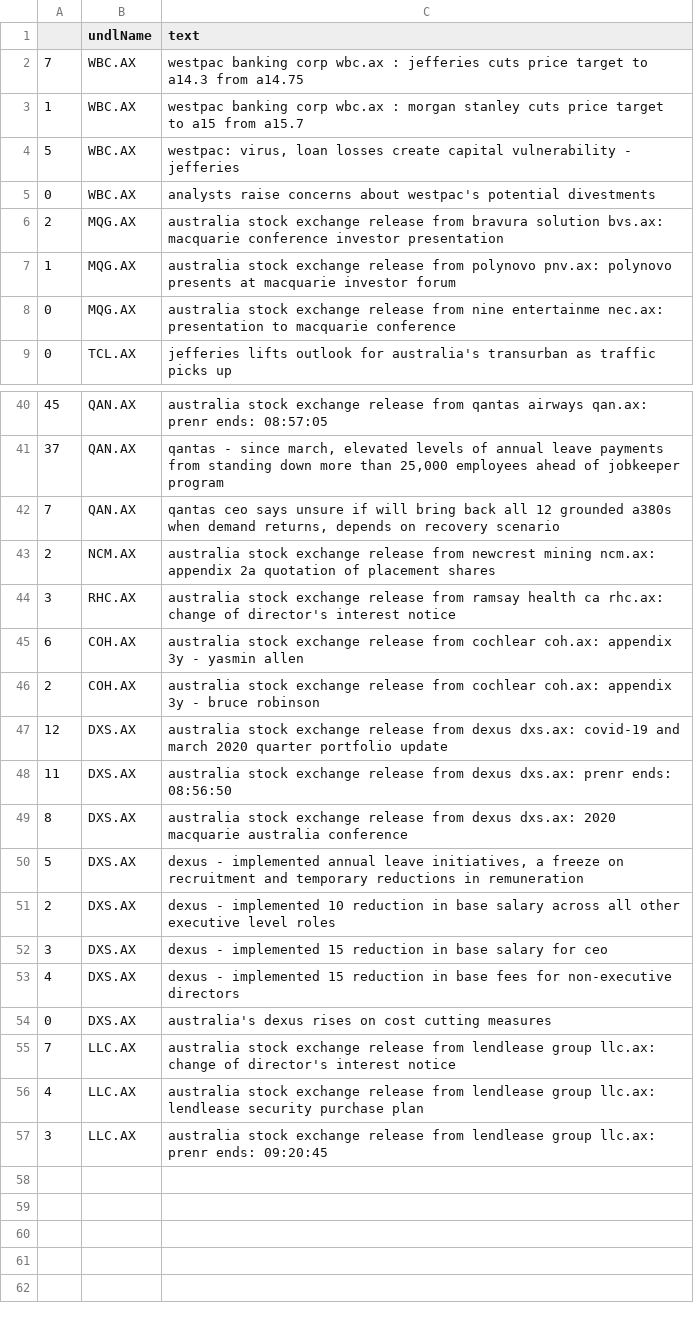
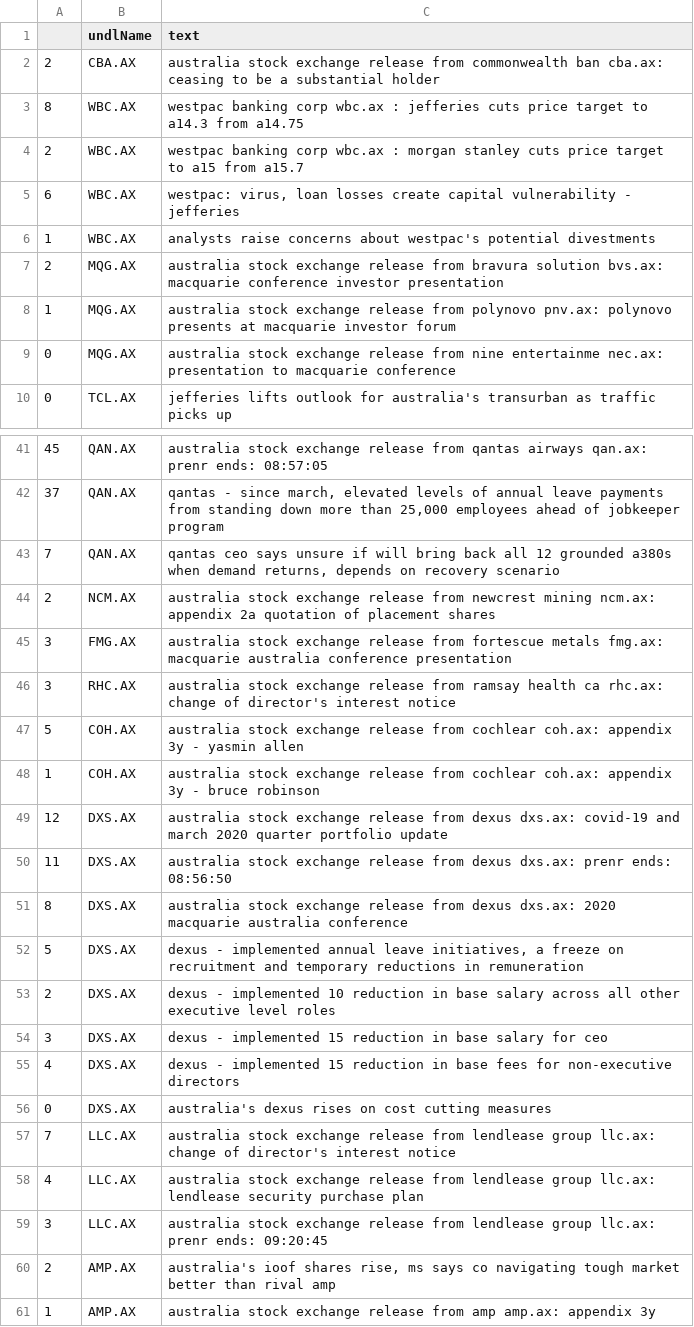
Before and after one commit to hoichunlaw/EventDriven, a CSV file: result/2020-05-05_AX.csv, drawn as a sheet; only a part is shown, gaps mark what is left out.

```diff
--- a/result/2020-05-05_AX.csv
+++ b/result/2020-05-05_AX.csv
@@ -1,6 +1,7 @@
 ,undlName,text
-7,WBC.AX,westpac banking corp wbc.ax : jefferies cuts price target to a14.3 from a14.75
-1,WBC.AX,westpac banking corp wbc.ax : morgan stanley cuts price target to a15 from a15.7
-5,WBC.AX,"westpac: virus, loan losses create capital vulnerability - jefferies"
-0,WBC.AX,analysts raise concerns about westpac's potential divestments
+2,CBA.AX,australia stock exchange release from commonwealth ban cba.ax: ceasing to be a substantial holder
+8,WBC.AX,westpac banking corp wbc.ax : jefferies cuts price target to a14.3 from a14.75
+2,WBC.AX,westpac banking corp wbc.ax : morgan stanley cuts price target to a15 from a15.7
+6,WBC.AX,"westpac: virus, loan losses create capital vulnerability - jefferies"
+1,WBC.AX,analysts raise concerns about westpac's potential divestments
 2,MQG.AX,australia stock exchange release from bravura solution bvs.ax: macquarie conference investor presentation
@@ -43,5 +44,6 @@
 2,NCM.AX,australia stock exchange release from newcrest mining ncm.ax: appendix 2a quotation of placement shares
+3,FMG.AX,australia stock exchange release from fortescue metals fmg.ax: macquarie australia conference presentation
 3,RHC.AX,australia stock exchange release from ramsay health ca rhc.ax: change of director's interest notice
-6,COH.AX,australia stock exchange release from cochlear coh.ax: appendix 3y - yasmin allen
-2,COH.AX,australia stock exchange release from cochlear coh.ax: appendix 3y - bruce robinson
+5,COH.AX,australia stock exchange release from cochlear coh.ax: appendix 3y - yasmin allen
+1,COH.AX,australia stock exchange release from cochlear coh.ax: appendix 3y - bruce robinson
 12,DXS.AX,australia stock exchange release from dexus dxs.ax: covid-19 and march 2020 quarter portfolio update
@@ -57 +59,3 @@
 3,LLC.AX,australia stock exchange release from lendlease group llc.ax: prenr ends: 09:20:45
+2,AMP.AX,"australia's ioof shares rise, ms says co navigating tough market better than rival amp"
+1,AMP.AX,australia stock exchange release from amp amp.ax: appendix 3y
```
Also changed, not shown: result/2020-05-05_HK.csv.
